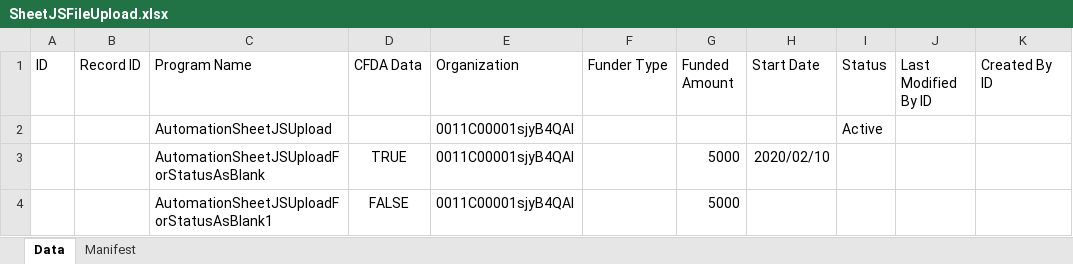
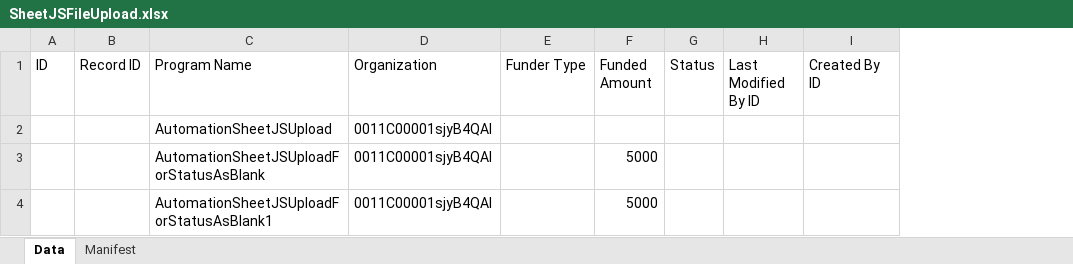
Before and after one commit to DilipHatagale-REISys/govgrants-framework-automation-fw-classic, an Excel workbook: src/main/resources/SheetJSFileUpload.xlsx, sheet Data, drawn as a sheet; values as stored, in another font and other column widths than the file's, no borders; removed rows and columns are numbered as before the commit, all else as after; the diff names each change by its address in the sheet, - before the commit and + after, or states it on an @@ line.

```diff
--- a/src/main/resources/SheetJSFileUpload.xlsx (sheet Data)
+++ b/src/main/resources/SheetJSFileUpload.xlsx (sheet Data)
-column D (CFDA Data), rows 3-4: TRUE | FALSE
-column H (Start Date), row 3: 2020/02/10
-G2 (Status): Active
+G2 (Status): (empty)
```
Also changed, not shown: sheet Manifest, src/main/resources/Create_Case.xlsx, src/main/resources/SheetJSFileUploadDateTime.xlsx, 8 other files.
